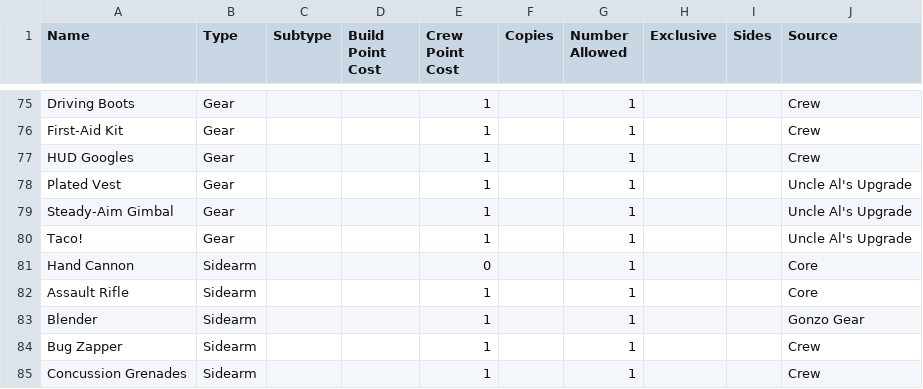
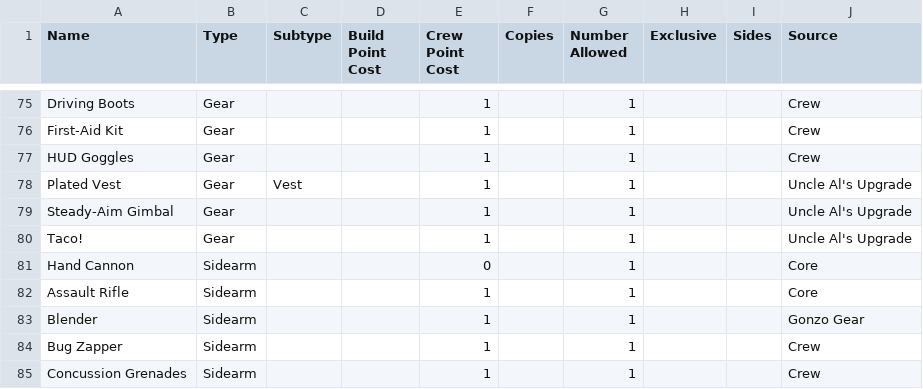
Before and after one commit to JamzTheMan/car-wars-6e-builder, a CSV file: card-list.csv, drawn as a sheet; only a part is shown, gaps mark what is left out.

Commit message:
Refactor card validation logic and improve error handling
- Centralized card validation logic into utility functions for better maintainability.
- Updated card addition and movement logic to utilize new validation functions.
- Enhanced error handling for card validation failures with user-friendly toast messages.
- Added support for card properties such as copies, exclusivity, and side restrictions.
- Cleaned up redundant code in Card and Deck components related to validation checks.

```diff
--- a/card-list.csv
+++ b/card-list.csv
@@ -76,4 +76,4 @@ Driving Boots,Gear,,,1,,1,,,Crew
 First-Aid Kit,Gear,,,1,,1,,,Crew
-HUD Googles,Gear,,,1,,1,,,Crew
-Plated Vest,Gear,,,1,,1,,,Uncle Al's Upgrade
+HUD Goggles,Gear,,,1,,1,,,Crew
+Plated Vest,Gear,Vest,,1,,1,,,Uncle Al's Upgrade
 Steady-Aim Gimbal,Gear,,,1,,1,,,Uncle Al's Upgrade
```
Also changed, not shown: 7 other files.
